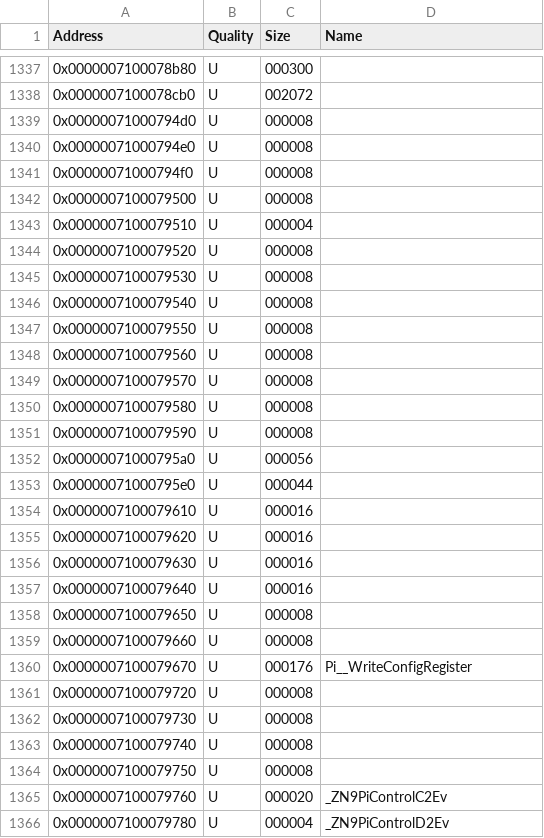
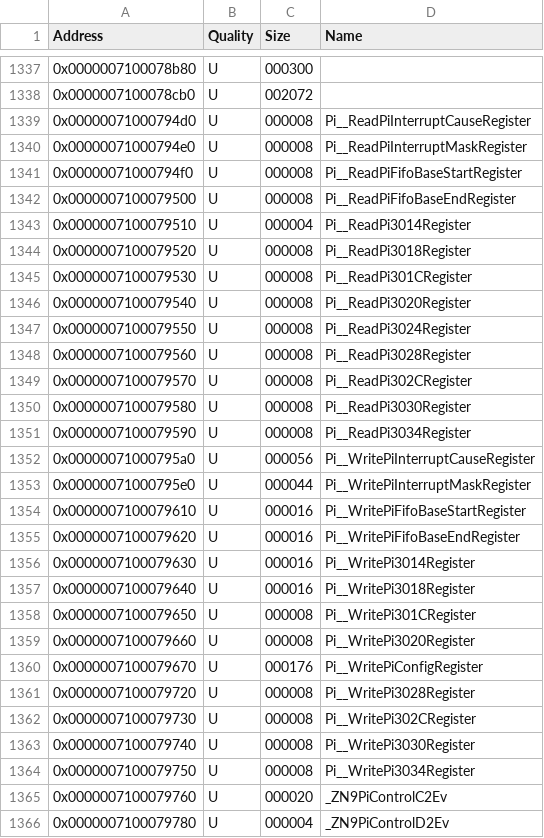
Before and after one commit to GRAnimated/Hagi, a CSV file: data/hagi_functions.csv, drawn as a sheet; only a part is shown, gaps mark what is left out; the diff covers the shown part only.

Commit message:
Start on Audio Interface

```diff
--- a/data/hagi_functions.csv
+++ b/data/hagi_functions.csv
@@ -1338,28 +1338,28 @@ Address,Quality,Size,Name
 0x0000007100078cb0,U,002072,
-0x00000071000794d0,U,000008,
-0x00000071000794e0,U,000008,
-0x00000071000794f0,U,000008,
-0x0000007100079500,U,000008,
-0x0000007100079510,U,000004,
-0x0000007100079520,U,000008,
-0x0000007100079530,U,000008,
-0x0000007100079540,U,000008,
-0x0000007100079550,U,000008,
-0x0000007100079560,U,000008,
-0x0000007100079570,U,000008,
-0x0000007100079580,U,000008,
-0x0000007100079590,U,000008,
-0x00000071000795a0,U,000056,
-0x00000071000795e0,U,000044,
-0x0000007100079610,U,000016,
-0x0000007100079620,U,000016,
-0x0000007100079630,U,000016,
-0x0000007100079640,U,000016,
-0x0000007100079650,U,000008,
-0x0000007100079660,U,000008,
-0x0000007100079670,U,000176,Pi__WriteConfigRegister
-0x0000007100079720,U,000008,
-0x0000007100079730,U,000008,
-0x0000007100079740,U,000008,
-0x0000007100079750,U,000008,
+0x00000071000794d0,U,000008,Pi__ReadPiInterruptCauseRegister
+0x00000071000794e0,U,000008,Pi__ReadPiInterruptMaskRegister
+0x00000071000794f0,U,000008,Pi__ReadPiFifoBaseStartRegister
+0x0000007100079500,U,000008,Pi__ReadPiFifoBaseEndRegister
+0x0000007100079510,U,000004,Pi__ReadPi3014Register
+0x0000007100079520,U,000008,Pi__ReadPi3018Register
+0x0000007100079530,U,000008,Pi__ReadPi301CRegister
+0x0000007100079540,U,000008,Pi__ReadPi3020Register
+0x0000007100079550,U,000008,Pi__ReadPi3024Register
+0x0000007100079560,U,000008,Pi__ReadPi3028Register
+0x0000007100079570,U,000008,Pi__ReadPi302CRegister
+0x0000007100079580,U,000008,Pi__ReadPi3030Register
+0x0000007100079590,U,000008,Pi__ReadPi3034Register
+0x00000071000795a0,U,000056,Pi__WritePiInterruptCauseRegister
+0x00000071000795e0,U,000044,Pi__WritePiInterruptMaskRegister
+0x0000007100079610,U,000016,Pi__WritePiFifoBaseStartRegister
+0x0000007100079620,U,000016,Pi__WritePiFifoBaseEndRegister
+0x0000007100079630,U,000016,Pi__WritePi3014Register
+0x0000007100079640,U,000016,Pi__WritePi3018Register
+0x0000007100079650,U,000008,Pi__WritePi301CRegister
+0x0000007100079660,U,000008,Pi__WritePi3020Register
+0x0000007100079670,U,000176,Pi__WritePiConfigRegister
+0x0000007100079720,U,000008,Pi__WritePi3028Register
+0x0000007100079730,U,000008,Pi__WritePi302CRegister
+0x0000007100079740,U,000008,Pi__WritePi3030Register
+0x0000007100079750,U,000008,Pi__WritePi3034Register
 0x0000007100079760,U,000020,_ZN9PiControlC2Ev
```
Also changed, not shown: 100 edited cells elsewhere in this file, 5 other files.
